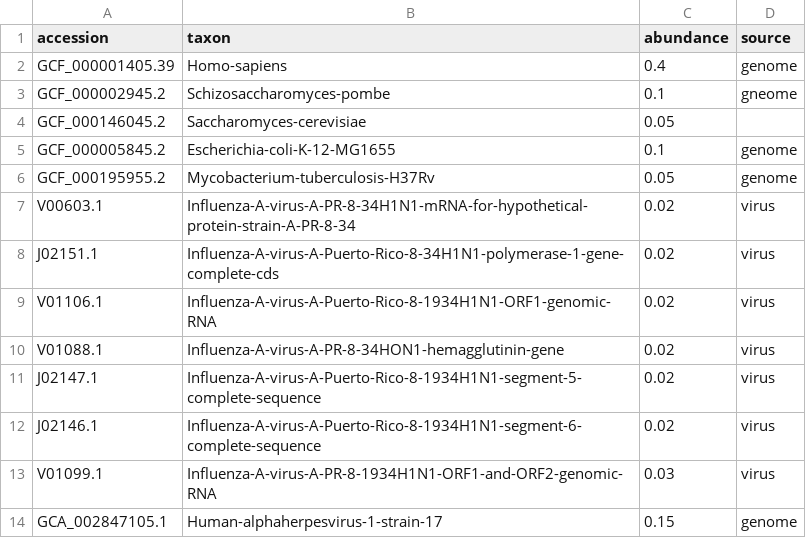
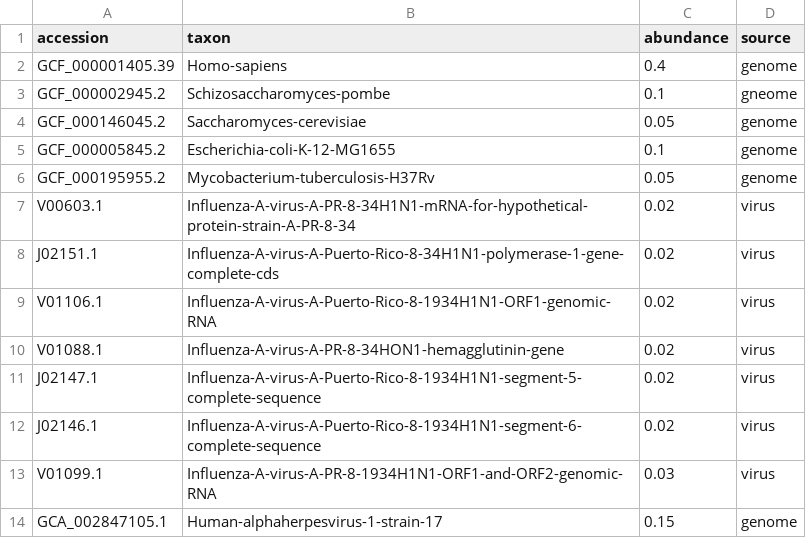
Before and after one commit to palec87/pikavirus-sim-data, a CSV file: species_pikavirus_sample1.csv, drawn as a sheet.

Commit message:
bug in csv

```diff
--- a/species_pikavirus_sample1.csv
+++ b/species_pikavirus_sample1.csv
@@ -3,3 +3,3 @@ GCF_000001405.39,Homo-sapiens,0.4,genome
 GCF_000002945.2,Schizosaccharomyces-pombe,0.1,gneome
-GCF_000146045.2,Saccharomyces-cerevisiae,0.05
+GCF_000146045.2,Saccharomyces-cerevisiae,0.05,genome
 GCF_000005845.2,Escherichia-coli-K-12-MG1655,0.1,genome
```
